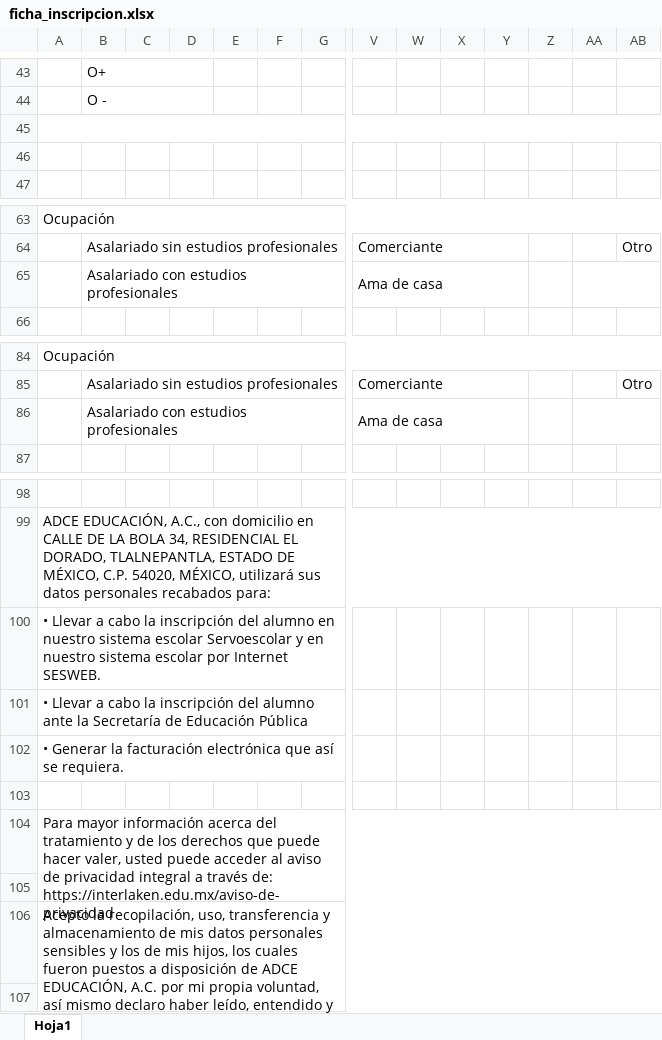
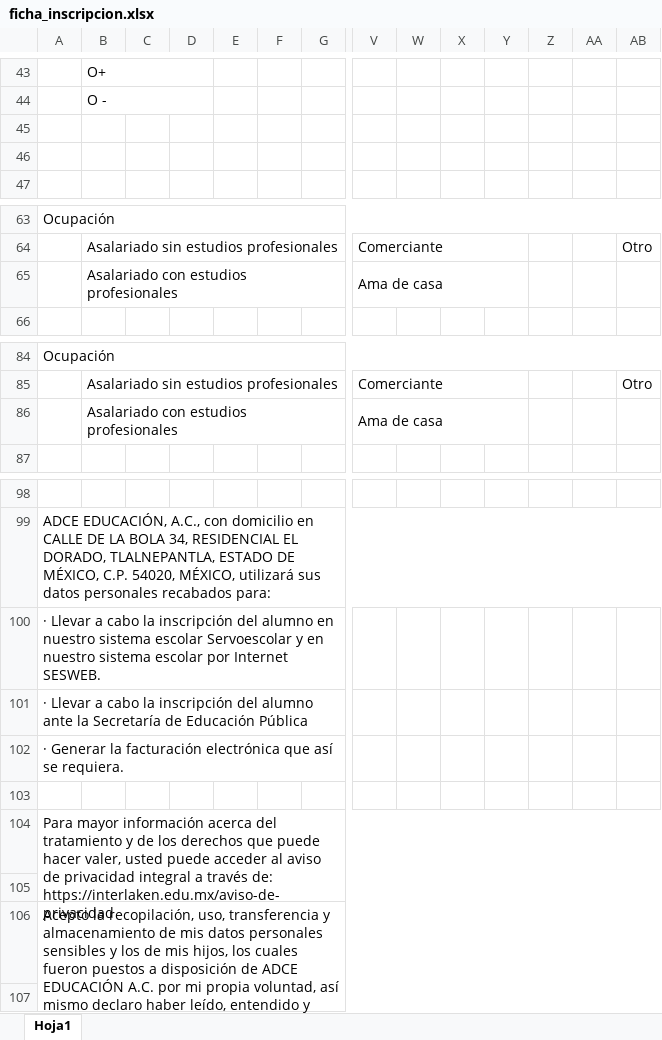
Before and after one commit to mustaphaukizuru/interlaken, an Excel workbook: backend/apps/admissions/ficha_export/ficha_inscripcion.xlsx, sheet Hoja1, drawn as a sheet; only a part is shown, gaps mark what is left out; values as stored, in another font and other column widths than the file's, no cell formats; charts and pictures not drawn; ↵ is a line break in a cell; the diff names each change by its address in the sheet, - before the commit and + after, or states it on an @@ line.

```diff
--- a/backend/apps/admissions/ficha_export/ficha_inscripcion.xlsx (sheet Hoja1)
+++ b/backend/apps/admissions/ficha_export/ficha_inscripcion.xlsx (sheet Hoja1)
-A45:AB45 merged
-AA65:AB65 merged
-AA86:AB86 merged
-A100: • Llevar a…
+A100: · Llevar a…
-A101: • Llevar a…
+A101: · Llevar a…
-A102: • Generar la…
+A102: · Generar la…
-A104: …de: ↵ https://interlaken.edu.mx/aviso-de-privacidad
+A104: …de: https://interlaken.edu.mx/aviso-de-privacidad
-A106: …de ADCE EDUCACIÓN, A.C. por…
+A106: …de ADCE EDUCACIÓN A.C. por…
```
Also changed, not shown: cell formats, charts or pictures, 9 other files.
